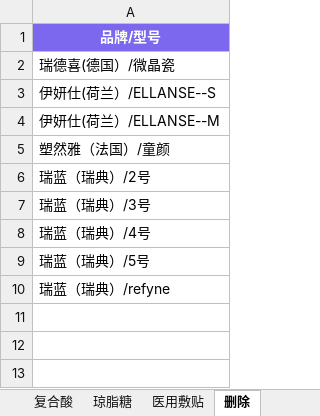
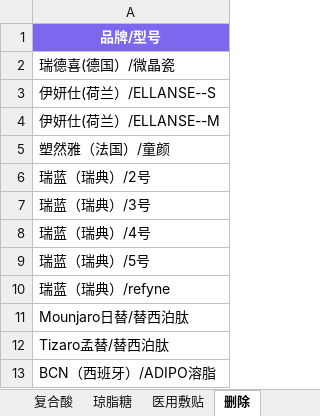
Before and after one commit to l1715993715/yuemei, an Excel workbook: data.xlsx, sheet 删除, drawn as a sheet; values as stored, in another font and other column widths than the file's, no borders; the diff names each change by its address in the sheet, - before the commit and + after, or states it on an @@ line.

Commit message:
Add files via upload

```diff
--- a/data.xlsx (sheet 删除)
+++ b/data.xlsx (sheet 删除)
+row 11: Mounjaro日替/替西泊肽
+row 12: Tizaro孟替/替西泊肽
+row 13: BCN（西班牙）/ADIPO溶脂
```
